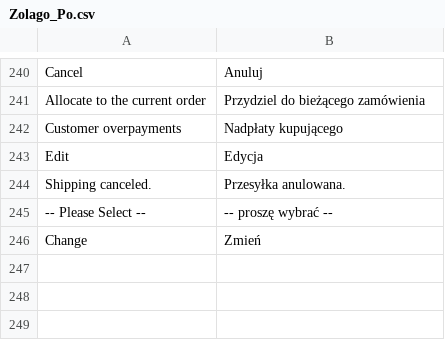
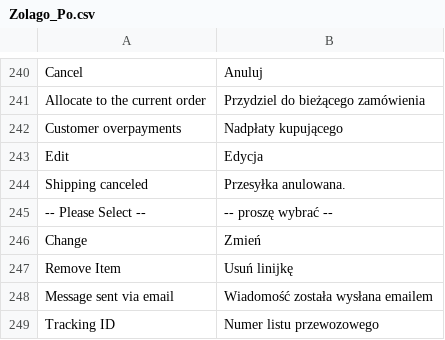
Before and after one commit to stanislawantoniak/maax, a CSV file: app/locale/pl_PL/Zolago_Po.csv, drawn as a sheet; only a part is shown, gaps mark what is left out.

Commit message:
Shipping canceled.

```diff
--- a/app/locale/pl_PL/Zolago_Po.csv
+++ b/app/locale/pl_PL/Zolago_Po.csv
@@ -243,4 +243,7 @@
 "Edit","Edycja"
-"Shipping canceled.","Przesyłka anulowana."
+"Shipping canceled","Przesyłka anulowana."
 "-- Please Select --","-- proszę wybrać --"
 "Change","Zmień"
+"Remove Item","Usuń linijkę"
+"Message sent via email","Wiadomość została wysłana emailem"
+"Tracking ID","Numer listu przewozowego"
```
